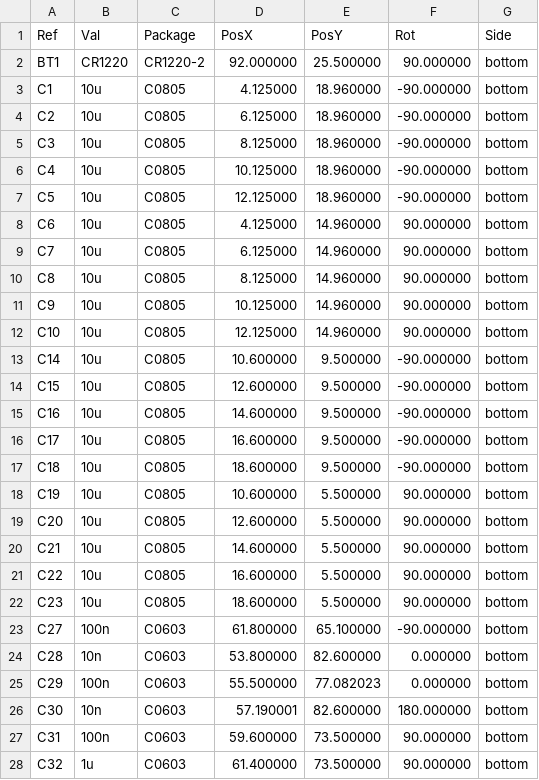
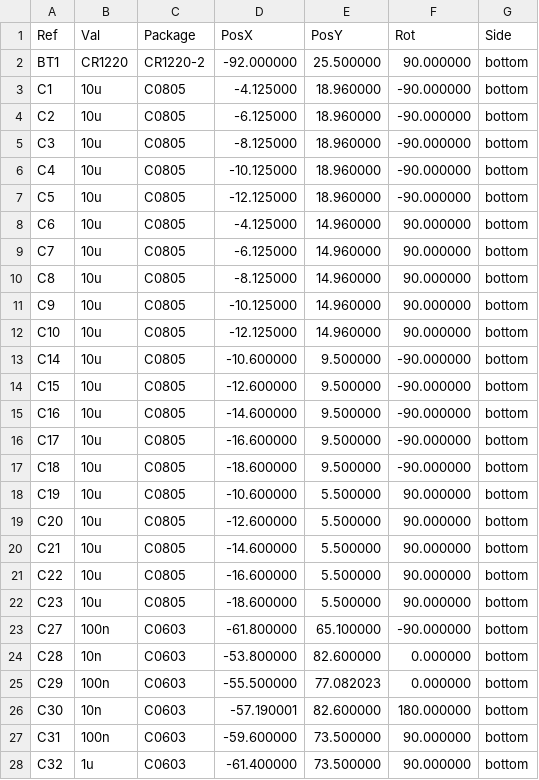
Before and after one commit to DyrbiBOY/hellen-example_Dyrbi, a CSV file: gerber/uefi2-all-pos.csv, drawn as a sheet; only a part is shown; the diff covers the shown part only.

```diff
--- a/gerber/uefi2-all-pos.csv
+++ b/gerber/uefi2-all-pos.csv
@@ -1,28 +1,28 @@
 Ref,Val,Package,PosX,PosY,Rot,Side
-"BT1","CR1220","CR1220-2",92.000000,25.500000,90.000000,bottom
-"C1","10u","C0805",4.125000,18.960000,-90.000000,bottom
-"C2","10u","C0805",6.125000,18.960000,-90.000000,bottom
-"C3","10u","C0805",8.125000,18.960000,-90.000000,bottom
-"C4","10u","C0805",10.125000,18.960000,-90.000000,bottom
-"C5","10u","C0805",12.125000,18.960000,-90.000000,bottom
-"C6","10u","C0805",4.125000,14.960000,90.000000,bottom
-"C7","10u","C0805",6.125000,14.960000,90.000000,bottom
-"C8","10u","C0805",8.125000,14.960000,90.000000,bottom
-"C9","10u","C0805",10.125000,14.960000,90.000000,bottom
-"C10","10u","C0805",12.125000,14.960000,90.000000,bottom
-"C14","10u","C0805",10.600000,9.500000,-90.000000,bottom
-"C15","10u","C0805",12.600000,9.500000,-90.000000,bottom
-"C16","10u","C0805",14.600000,9.500000,-90.000000,bottom
-"C17","10u","C0805",16.600000,9.500000,-90.000000,bottom
-"C18","10u","C0805",18.600000,9.500000,-90.000000,bottom
-"C19","10u","C0805",10.600000,5.500000,90.000000,bottom
-"C20","10u","C0805",12.600000,5.500000,90.000000,bottom
-"C21","10u","C0805",14.600000,5.500000,90.000000,bottom
-"C22","10u","C0805",16.600000,5.500000,90.000000,bottom
-"C23","10u","C0805",18.600000,5.500000,90.000000,bottom
-"C27","100n","C0603",61.800000,65.100000,-90.000000,bottom
-"C28","10n","C0603",53.800000,82.600000,0.000000,bottom
-"C29","100n","C0603",55.500000,77.082023,0.000000,bottom
-"C30","10n","C0603",57.190001,82.600000,180.000000,bottom
-"C31","100n","C0603",59.600000,73.500000,90.000000,bottom
-"C32","1u","C0603",61.400000,73.500000,90.000000,bottom
+"BT1","CR1220","CR1220-2",-92.000000,25.500000,90.000000,bottom
+"C1","10u","C0805",-4.125000,18.960000,-90.000000,bottom
+"C2","10u","C0805",-6.125000,18.960000,-90.000000,bottom
+"C3","10u","C0805",-8.125000,18.960000,-90.000000,bottom
+"C4","10u","C0805",-10.125000,18.960000,-90.000000,bottom
+"C5","10u","C0805",-12.125000,18.960000,-90.000000,bottom
+"C6","10u","C0805",-4.125000,14.960000,90.000000,bottom
+"C7","10u","C0805",-6.125000,14.960000,90.000000,bottom
+"C8","10u","C0805",-8.125000,14.960000,90.000000,bottom
+"C9","10u","C0805",-10.125000,14.960000,90.000000,bottom
+"C10","10u","C0805",-12.125000,14.960000,90.000000,bottom
+"C14","10u","C0805",-10.600000,9.500000,-90.000000,bottom
+"C15","10u","C0805",-12.600000,9.500000,-90.000000,bottom
+"C16","10u","C0805",-14.600000,9.500000,-90.000000,bottom
+"C17","10u","C0805",-16.600000,9.500000,-90.000000,bottom
+"C18","10u","C0805",-18.600000,9.500000,-90.000000,bottom
+"C19","10u","C0805",-10.600000,5.500000,90.000000,bottom
+"C20","10u","C0805",-12.600000,5.500000,90.000000,bottom
+"C21","10u","C0805",-14.600000,5.500000,90.000000,bottom
+"C22","10u","C0805",-16.600000,5.500000,90.000000,bottom
+"C23","10u","C0805",-18.600000,5.500000,90.000000,bottom
+"C27","100n","C0603",-61.800000,65.100000,-90.000000,bottom
+"C28","10n","C0603",-53.800000,82.600000,0.000000,bottom
+"C29","100n","C0603",-55.500000,77.082023,0.000000,bottom
+"C30","10n","C0603",-57.190001,82.600000,180.000000,bottom
+"C31","100n","C0603",-59.600000,73.500000,90.000000,bottom
+"C32","1u","C0603",-61.400000,73.500000,90.000000,bottom
```
Also changed, not shown: 47 edited cells elsewhere in this file, 16 other files.
